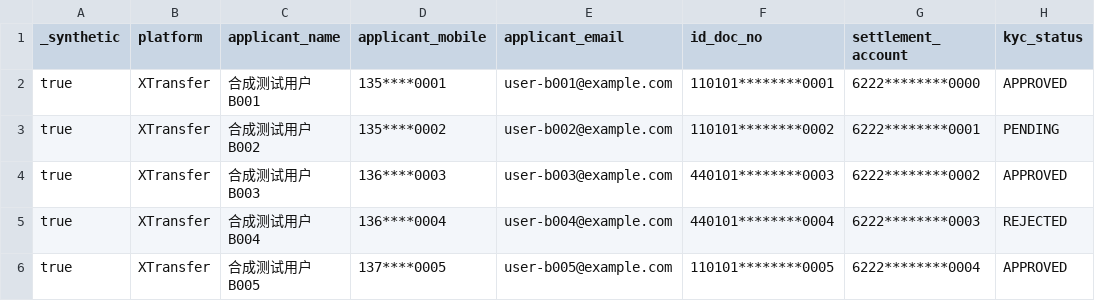
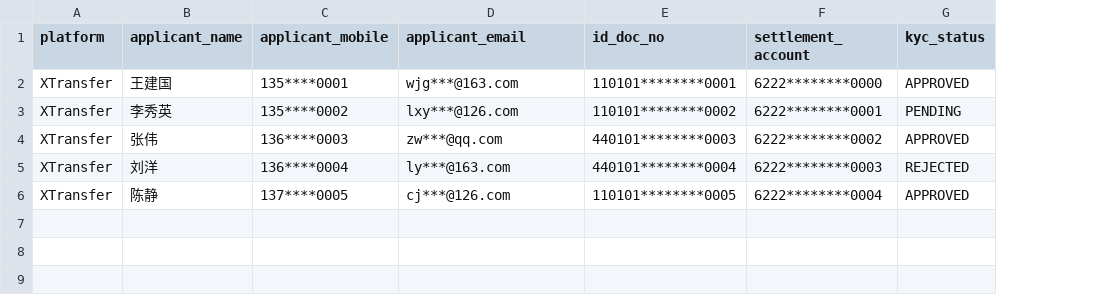
Before and after one commit to Zh1-An/XTransfer, a CSV file: kyc-applicant-export.csv, drawn as a sheet; only a part is shown; removed rows and columns are numbered as before the commit, all else as after; the diff names each change by its address in the sheet, - before the commit and + after, or states it on an @@ line.

Commit message:
Update kyc-applicant-export.csv

```diff
--- a/kyc-applicant-export.csv
+++ b/kyc-applicant-export.csv
-column A (_synthetic), rows 2-6: all true
-B2 (applicant_name): 合成测试用户B001
+B2 (applicant_name): 王建国
-D2 (applicant_email): user-b001@example.com
+D2 (applicant_email): wjg***@163.com
-B3 (applicant_name): 合成测试用户B002
+B3 (applicant_name): 李秀英
-D3 (applicant_email): user-b002@example.com
+D3 (applicant_email): lxy***@126.com
-B4 (applicant_name): 合成测试用户B003
+B4 (applicant_name): 张伟
-D4 (applicant_email): user-b003@example.com
+D4 (applicant_email): zw***@qq.com
-B5 (applicant_name): 合成测试用户B004
+B5 (applicant_name): 刘洋
-D5 (applicant_email): user-b004@example.com
+D5 (applicant_email): ly***@163.com
-B6 (applicant_name): 合成测试用户B005
+B6 (applicant_name): 陈静
-D6 (applicant_email): user-b005@example.com
+D6 (applicant_email): cj***@126.com
```
